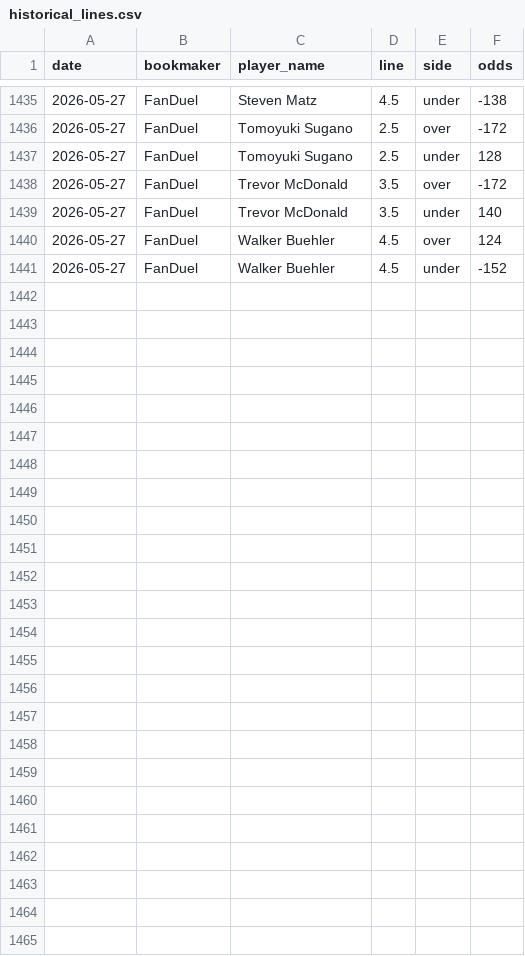
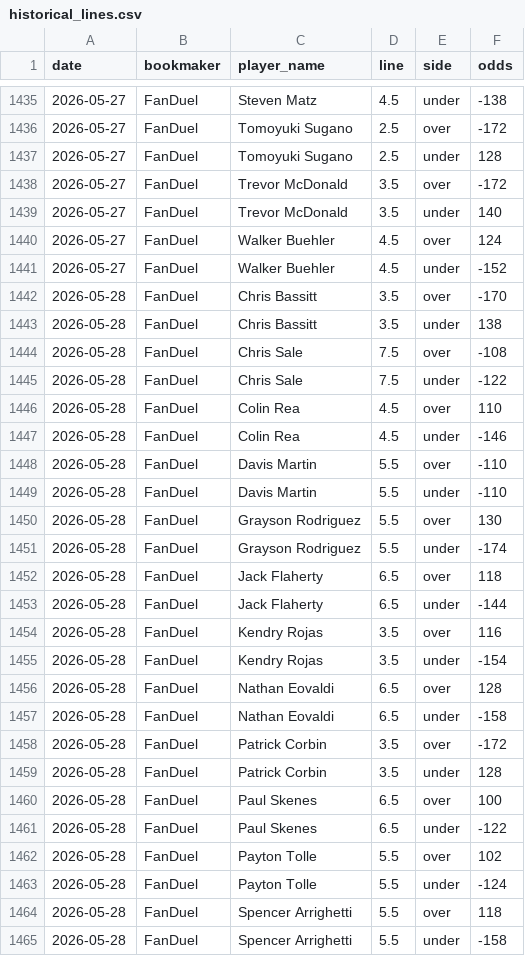
Before and after one commit to andrewrust04-blip/mlb-betting-model, a CSV file: historical_lines.csv, drawn as a sheet; only a part is shown, gaps mark what is left out.

```diff
--- a/historical_lines.csv
+++ b/historical_lines.csv
@@ -1441 +1441,25 @@ date,bookmaker,player_name,line,side,odds
 2026-05-27,FanDuel,Walker Buehler,4.5,under,-152
+2026-05-28,FanDuel,Chris Bassitt,3.5,over,-170
+2026-05-28,FanDuel,Chris Bassitt,3.5,under,138
+2026-05-28,FanDuel,Chris Sale,7.5,over,-108
+2026-05-28,FanDuel,Chris Sale,7.5,under,-122
+2026-05-28,FanDuel,Colin Rea,4.5,over,110
+2026-05-28,FanDuel,Colin Rea,4.5,under,-146
+2026-05-28,FanDuel,Davis Martin,5.5,over,-110
+2026-05-28,FanDuel,Davis Martin,5.5,under,-110
+2026-05-28,FanDuel,Grayson Rodriguez,5.5,over,130
+2026-05-28,FanDuel,Grayson Rodriguez,5.5,under,-174
+2026-05-28,FanDuel,Jack Flaherty,6.5,over,118
+2026-05-28,FanDuel,Jack Flaherty,6.5,under,-144
+2026-05-28,FanDuel,Kendry Rojas,3.5,over,116
+2026-05-28,FanDuel,Kendry Rojas,3.5,under,-154
+2026-05-28,FanDuel,Nathan Eovaldi,6.5,over,128
+2026-05-28,FanDuel,Nathan Eovaldi,6.5,under,-158
+2026-05-28,FanDuel,Patrick Corbin,3.5,over,-172
+2026-05-28,FanDuel,Patrick Corbin,3.5,under,128
+2026-05-28,FanDuel,Paul Skenes,6.5,over,100
+2026-05-28,FanDuel,Paul Skenes,6.5,under,-122
+2026-05-28,FanDuel,Payton Tolle,5.5,over,102
+2026-05-28,FanDuel,Payton Tolle,5.5,under,-124
+2026-05-28,FanDuel,Spencer Arrighetti,5.5,over,118
+2026-05-28,FanDuel,Spencer Arrighetti,5.5,under,-158
```
Also changed, not shown: sportsbook_lines.csv, 1 other file.
